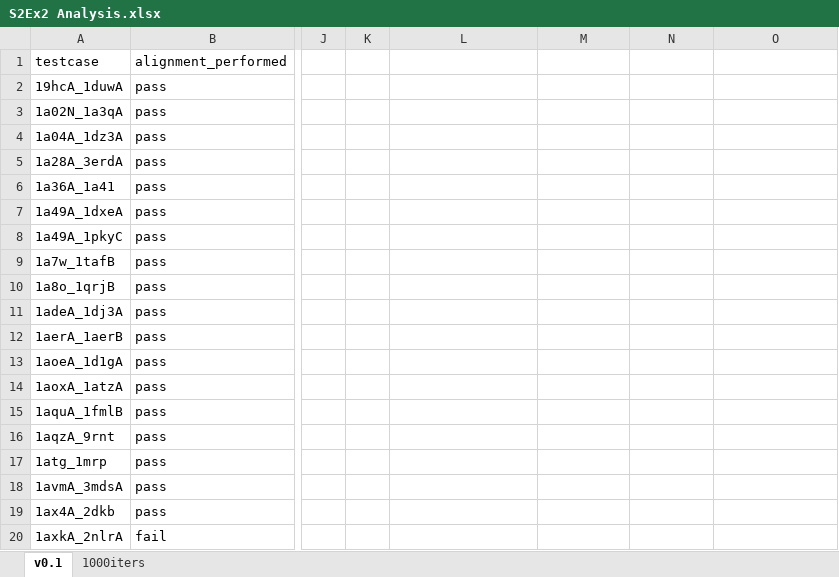
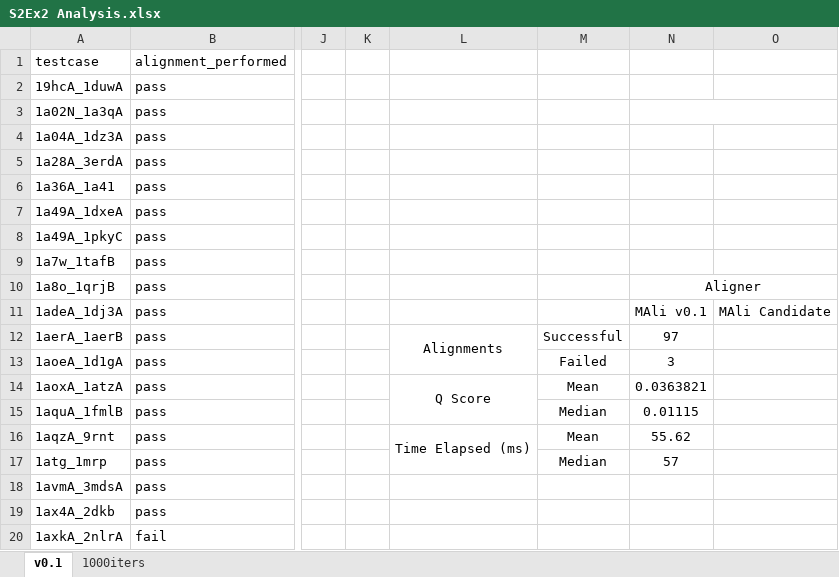
Before and after one commit to eeoooue/hons-moorhouse-p, an Excel workbook: Experiments/Sprint02-Exp02/Analysis/S2Ex2 Analysis.xlsx, sheet v0.1, drawn as a sheet; only a part is shown, gaps mark what is left out; values as stored, in another font and other column widths than the file's, no borders; the diff names each change by its address in the sheet, - before the commit and + after, or states it on an @@ line.

```diff
--- a/Experiments/Sprint02-Exp02/Analysis/S2Ex2 Analysis.xlsx (sheet v0.1)
+++ b/Experiments/Sprint02-Exp02/Analysis/S2Ex2 Analysis.xlsx (sheet v0.1)
+N3:O3 merged
-N10: (empty)
+N10: Aligner
+N10:O10 merged
-N11: (empty)
+N11: MAli v0.1
-O11: (empty)
+O11: MAli Candidate
-L12: (empty)
+L12: Alignments
+L12:L13 merged
-M12: (empty)
+M12: Successful
-N12: (empty)
+N12: 97
-M13: (empty)
+M13: Failed
-N13: (empty)
+N13: 3
-L14: (empty)
+L14: Q Score
+L14:L15 merged
-M14: (empty)
+M14: Mean
-N14: (empty)
+N14: 0.0363821
-M15: (empty)
+M15: Median
-N15: (empty)
+N15: 0.01115
-L16: (empty)
+L16: Time Elapsed (ms)
+L16:L17 merged
-M16: (empty)
+M16: Mean
-N16: (empty)
+N16: 55.62
-M17: (empty)
+M17: Median
-N17: (empty)
+N17: 57
```
Also changed, not shown: sheet 1000iters, 20 other files.
